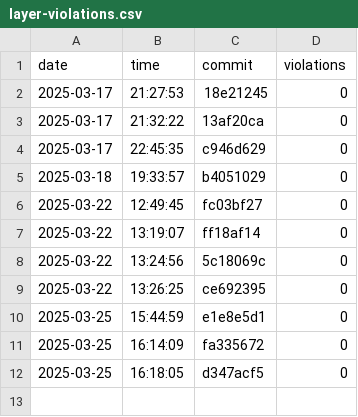
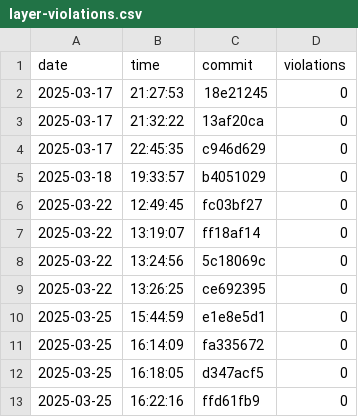
Before and after one commit to useocl/use, a CSV file: docs/layer-violations.csv, drawn as a sheet.

```diff
--- a/docs/layer-violations.csv
+++ b/docs/layer-violations.csv
@@ -12 +12,2 @@ date,time,commit,violations
 2025-03-25,16:18:05,d347acf5,0
+2025-03-25,16:22:16,ffd61fb9,0
```
Also changed, not shown: docs/build-times.csv, docs/cycles-tests.csv.
